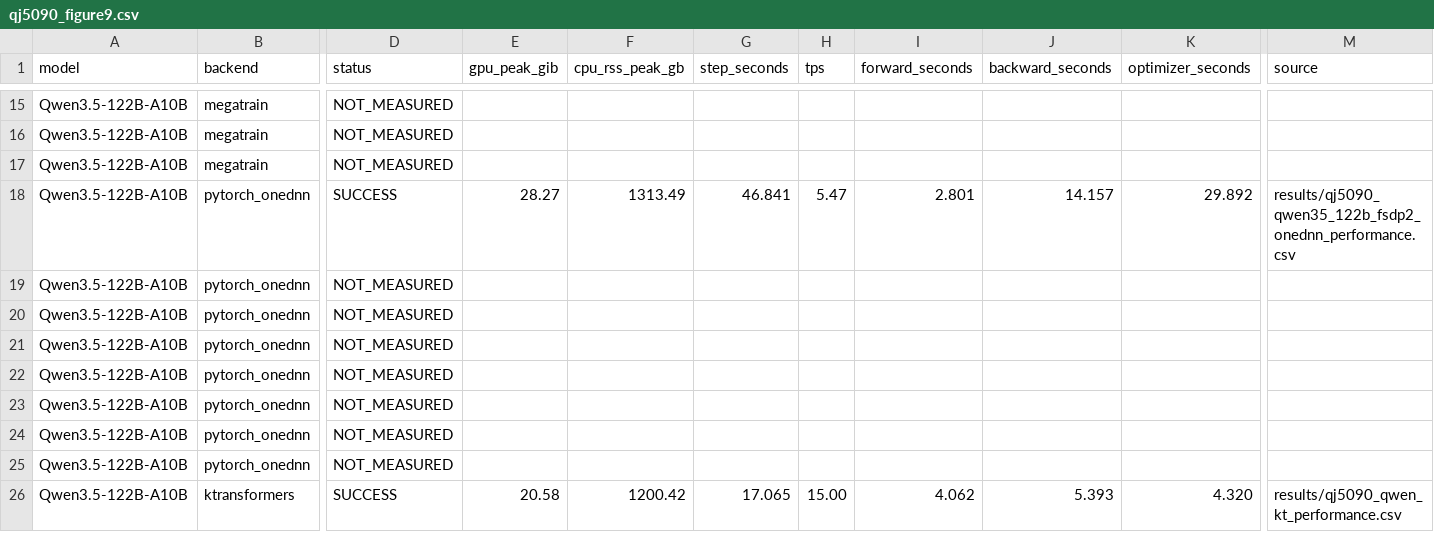
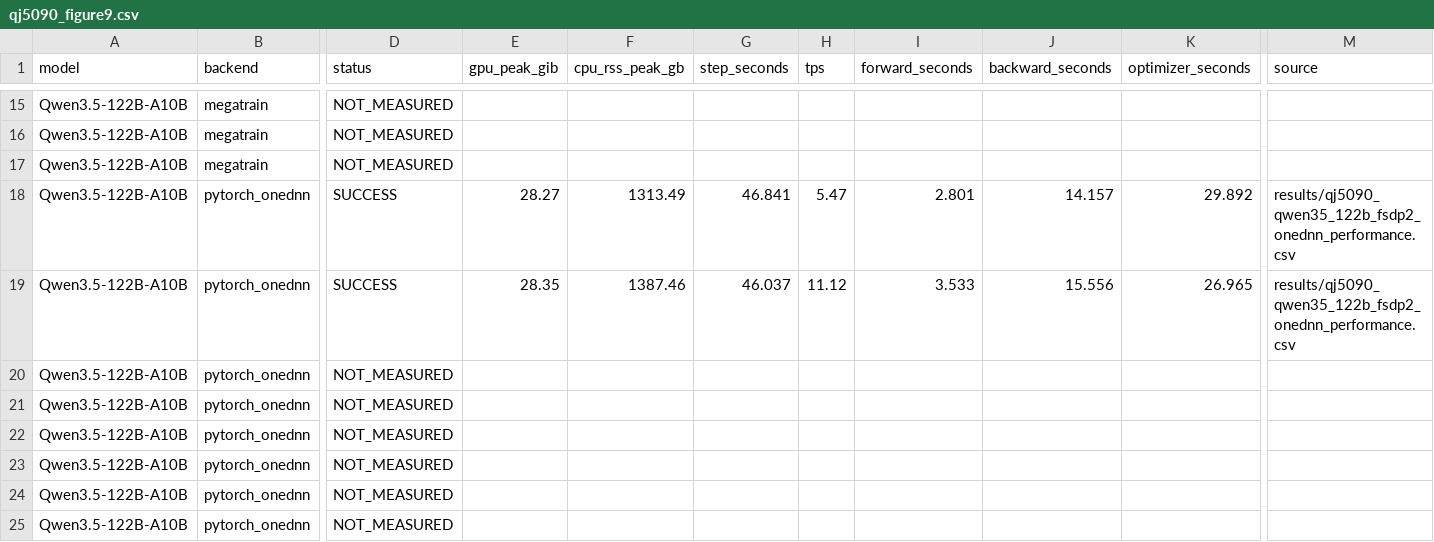
Before and after one commit to yyj6666667/10.10-benchmark, a CSV file: results/qj5090_figure9.csv, drawn as a sheet; only a part is shown, gaps mark what is left out; the shorter side is filled out with more unchanged rows; the diff names each change by its address in the sheet, - before the commit and + after, or states it on an @@ line.

```diff
--- a/results/qj5090_figure9.csv
+++ b/results/qj5090_figure9.csv
-D19 (status): NOT_MEASURED
+D19 (status): SUCCESS
-E19 (gpu_peak_gib): (empty)
+E19 (gpu_peak_gib): 28.35
-F19 (cpu_rss_peak_gb): (empty)
+F19 (cpu_rss_peak_gb): 1387.46
-G19 (step_seconds): (empty)
+G19 (step_seconds): 46.037
-H19 (tps): (empty)
+H19 (tps): 11.12
-I19 (forward_seconds): (empty)
+I19 (forward_seconds): 3.533
-J19 (backward_seconds): (empty)
+J19 (backward_seconds): 15.556
-K19 (optimizer_seconds): (empty)
+K19 (optimizer_seconds): 26.965
-M19 (source): (empty)
+M19 (source): results/qj5090_qwen35_122b_fsdp2_onednn_performance.csv
```
Also changed, not shown: 3 other files.
